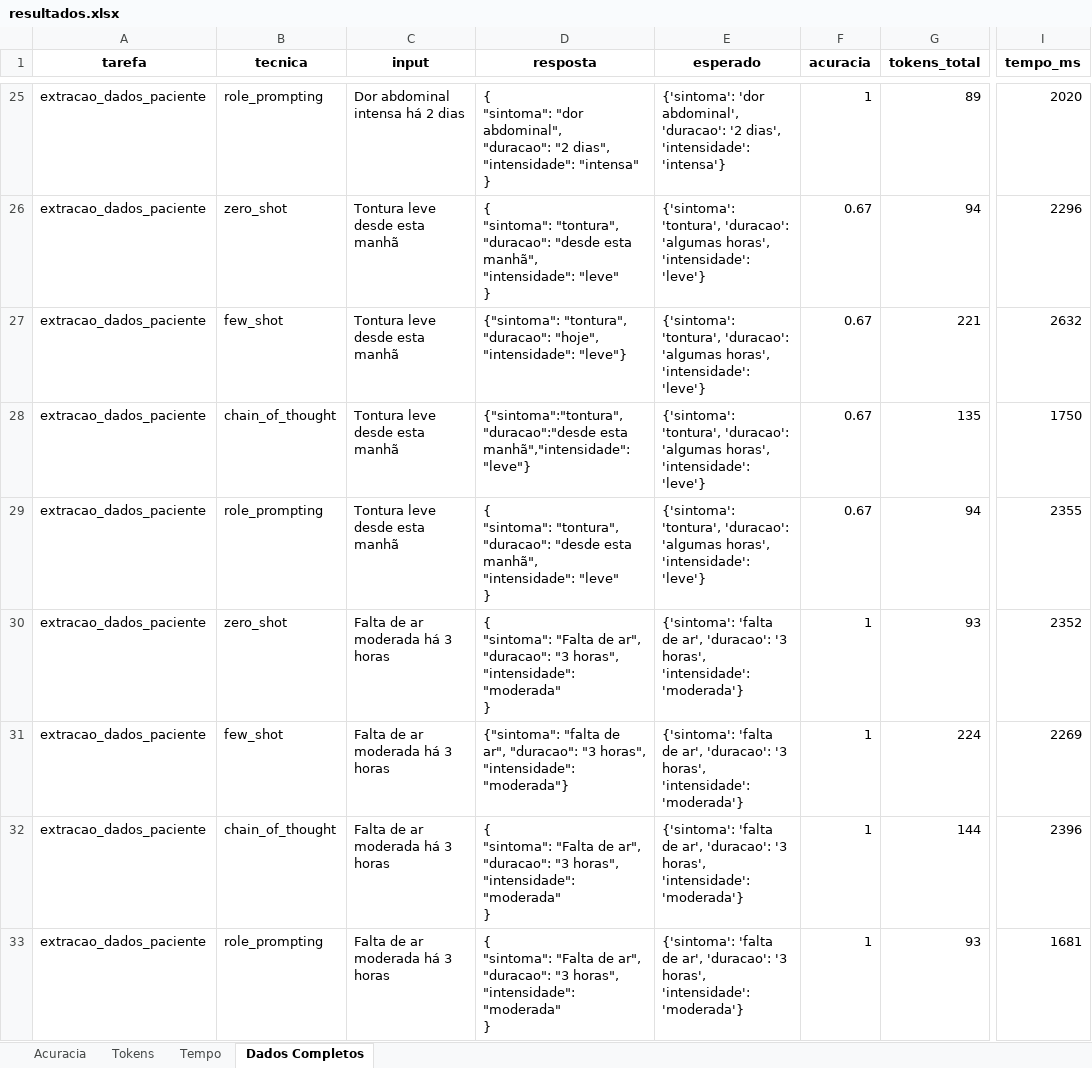
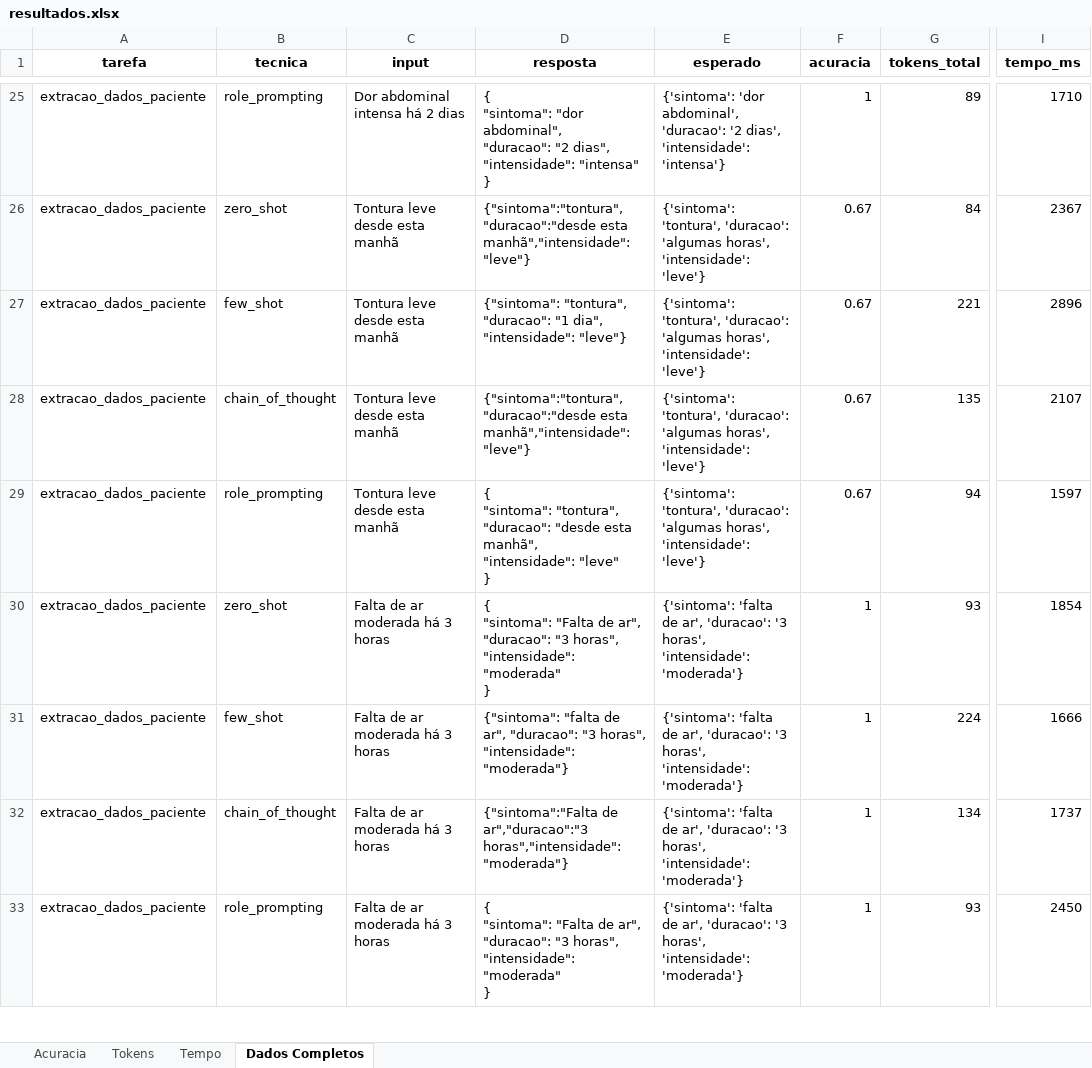
Before and after one commit to GabrielAugustoT800/prompt-toolkit, an Excel workbook: output/resultados.xlsx, sheet Dados Completos, drawn as a sheet; only a part is shown, gaps mark what is left out; values as stored, in another font and other column widths than the file's, no borders; ↵ is a line break in a cell; the diff covers the shown part only; the diff names each change by its address in the sheet, - before the commit and + after, or states it on an @@ line.

```diff
--- a/output/resultados.xlsx (sheet Dados Completos)
+++ b/output/resultados.xlsx (sheet Dados Completos)
-I25 (tempo_ms): 2020
+I25 (tempo_ms): 1710
-D26 (resposta): { ↵ "sintoma": "tontura", ↵ "duracao": "desde esta manhã", ↵ "intensidade": "leve" ↵ }
+D26 (resposta): {"sintoma":"tontura","duracao":"desde esta manhã","intensidade":"leve"}
-G26 (tokens_total): 94
+G26 (tokens_total): 84
-I26 (tempo_ms): 2296
+I26 (tempo_ms): 2367
-D27 (resposta): …"tontura", "duracao": "hoje", "intensidade": "leve"}
+D27 (resposta): …"tontura", "duracao": "1 dia", "intensidade": "leve"}
-I27 (tempo_ms): 2632
+I27 (tempo_ms): 2896
-I28 (tempo_ms): 1750
+I28 (tempo_ms): 2107
-I29 (tempo_ms): 2355
+I29 (tempo_ms): 1597
-I30 (tempo_ms): 2352
+I30 (tempo_ms): 1854
-I31 (tempo_ms): 2269
+I31 (tempo_ms): 1666
-D32 (resposta): { ↵ "sintoma": "Falta de ar", ↵ "duracao": "3 horas", ↵ "intensidade": "moderada" ↵ }
+D32 (resposta): {"sintoma":"Falta de ar","duracao":"3 horas","intensidade":"moderada"}
-G32 (tokens_total): 144
+G32 (tokens_total): 134
-I32 (tempo_ms): 2396
+I32 (tempo_ms): 1737
-I33 (tempo_ms): 1681
+I33 (tempo_ms): 2450
```
Also changed, not shown: 118 edited cells elsewhere in this sheet, sheet Tempo, sheet Tokens, sheet Acuracia, 7 other files.
